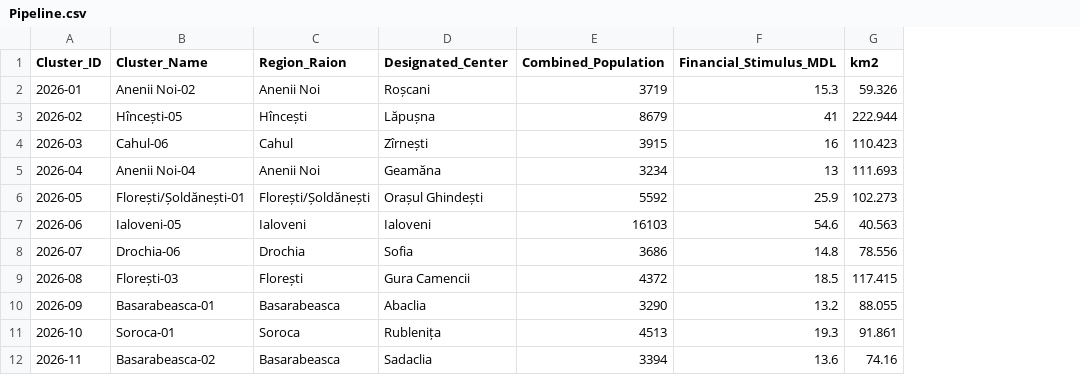
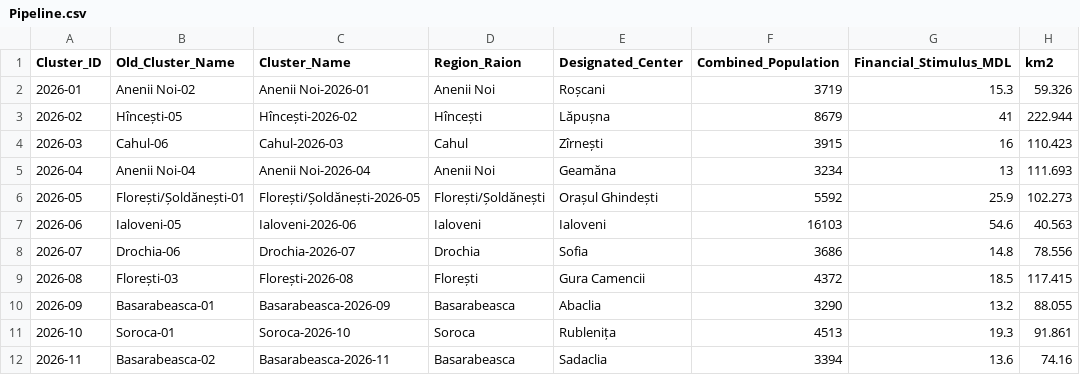
Before and after one commit to frank0051/Moldova-Primarii-Puternice-Dashboard, a CSV file: data/Pipeline.csv, drawn as a sheet; only a part is shown; the diff names each change by its address in the sheet, - before the commit and + after, or states it on an @@ line.

```diff
--- a/data/Pipeline.csv
+++ b/data/Pipeline.csv
+column C (Cluster_Name), rows 2-12: Anenii Noi-2026-01 | Hîncești-2026-02 | Cahul-2026-03 | Anenii Noi-2026-04 | Florești/Șoldănești-2026-05 | Ialoveni-2026-06 | Drochia-2026-07 | Florești-2026-08 | Basarabeasca-2026-09 | Soroca-2026-10 | Basarabeasca-2026-11
-B1: Cluster_Name
+B1: Old_Cluster_Name
```
Also changed, not shown: data/decision_tracker.csv, data/individual_lpas.csv, 1 other file.
